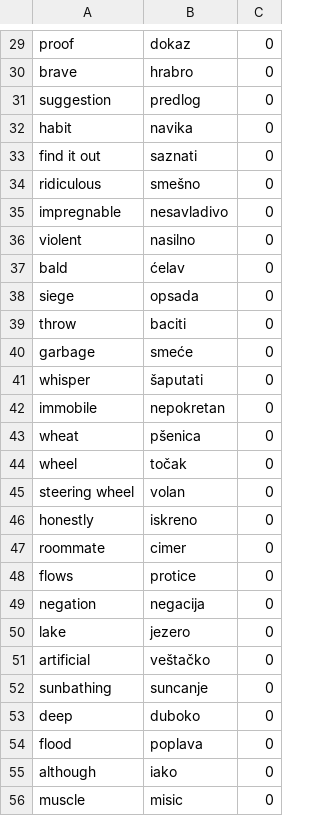
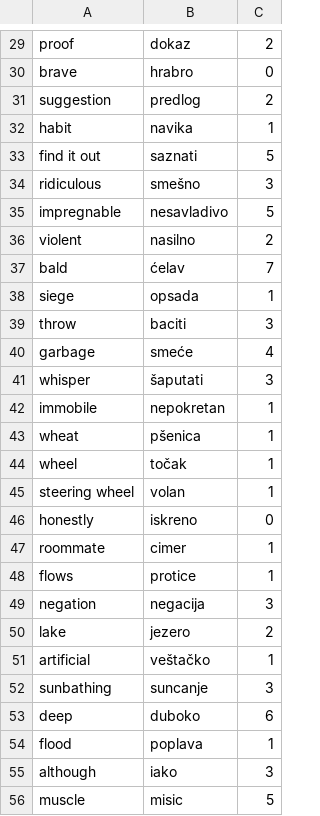
Before and after one commit to OneZeroBeatz/SerbianEnglishDictionary, a CSV file: SerbianEnglishDictionary/SerbianEnglishDictionary/Source/WordsDictionary.csv, drawn as a sheet; only a part is shown, gaps mark what is left out; the diff covers the shown part only; the diff names each change by its address in the sheet, - before the commit and + after, or states it on an @@ line.

```diff
--- a/SerbianEnglishDictionary/SerbianEnglishDictionary/Source/WordsDictionary.csv
+++ b/SerbianEnglishDictionary/SerbianEnglishDictionary/Source/WordsDictionary.csv
-C29: 0
+C29: 2
-C31: 0
+C31: 2
-C32: 0
+C32: 1
-C33: 0
+C33: 5
-C34: 0
+C34: 3
-C35: 0
+C35: 5
-C36: 0
+C36: 2
-C37: 0
+C37: 7
-C38: 0
+C38: 1
-C39: 0
+C39: 3
-C40: 0
+C40: 4
-C41: 0
+C41: 3
-C42:C45: 0
+C42:C45: 1
-C47:C48: 0
+C47:C48: 1
-C49: 0
+C49: 3
-C50: 0
+C50: 2
-C51: 0
+C51: 1
-C52: 0
+C52: 3
-C53: 0
+C53: 6
-C54: 0
+C54: 1
-C55: 0
+C55: 3
-C56: 0
+C56: 5
```
Also changed, not shown: 8 added rows and 60 edited cells elsewhere in this file, SerbianEnglishDictionary/SerbianEnglishDictionary/Source/PhrasesDictionary.csv, SerbianEnglishDictionary/SerbianEnglishDictionary/Source/SentencesDictionary.csv, 20 other files.
